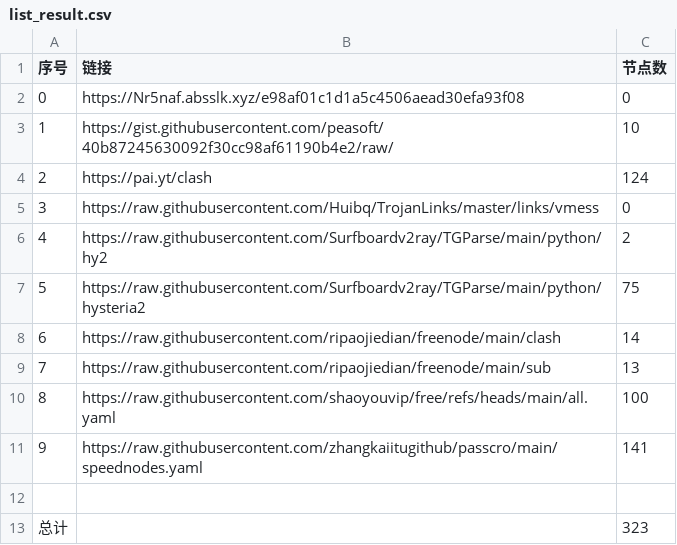
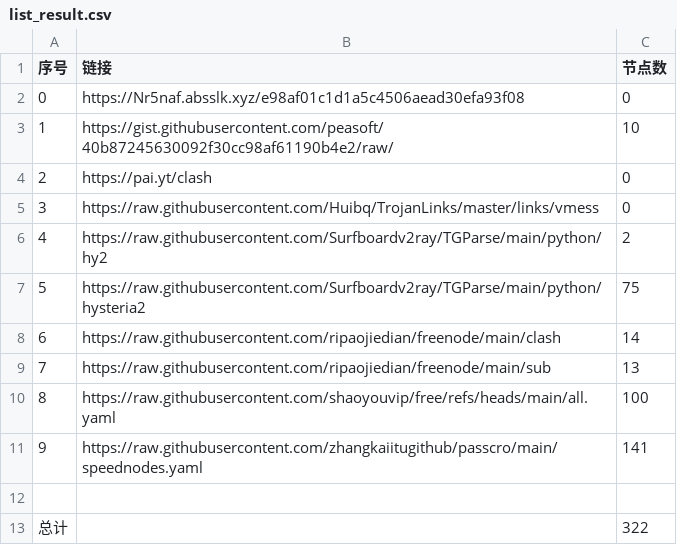
Before and after one commit to n3rddd/NoMoreWalls, a CSV file: list_result.csv, drawn as a sheet.

```diff
--- a/list_result.csv
+++ b/list_result.csv
@@ -3,3 +3,3 @@
 1,https://gist.githubusercontent.com/peasoft/40b87245630092f30cc98af61190b4e2/raw/,10
-2,https://pai.yt/clash,124
+2,https://pai.yt/clash,0
 3,https://raw.githubusercontent.com/Huibq/TrojanLinks/master/links/vmess,0
@@ -12,2 +12,2 @@
 
-总计,,323
+总计,,322
```
Also changed, not shown: 22 other files.
